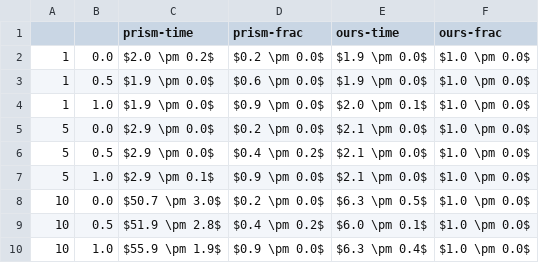
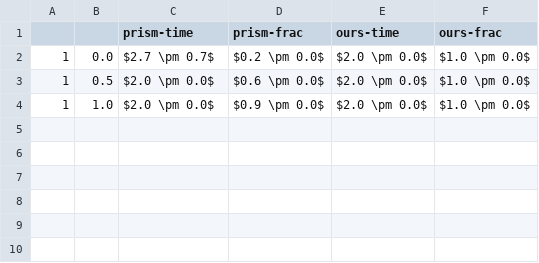
Before and after one commit to tbadings/best-effort-rmdps, a CSV file: results/slipgrid_results.csv, drawn as a sheet.

```diff
--- a/results/slipgrid_results.csv
+++ b/results/slipgrid_results.csv
@@ -1,10 +1,4 @@
 ,,prism-time,prism-frac,ours-time,ours-frac
-1,0.0,$2.0 \pm 0.2$,$0.2 \pm 0.0$,$1.9 \pm 0.0$,$1.0 \pm 0.0$
-1,0.5,$1.9 \pm 0.0$,$0.6 \pm 0.0$,$1.9 \pm 0.0$,$1.0 \pm 0.0$
-1,1.0,$1.9 \pm 0.0$,$0.9 \pm 0.0$,$2.0 \pm 0.1$,$1.0 \pm 0.0$
-5,0.0,$2.9 \pm 0.0$,$0.2 \pm 0.0$,$2.1 \pm 0.0$,$1.0 \pm 0.0$
-5,0.5,$2.9 \pm 0.0$,$0.4 \pm 0.2$,$2.1 \pm 0.0$,$1.0 \pm 0.0$
-5,1.0,$2.9 \pm 0.1$,$0.9 \pm 0.0$,$2.1 \pm 0.0$,$1.0 \pm 0.0$
-10,0.0,$50.7 \pm 3.0$,$0.2 \pm 0.0$,$6.3 \pm 0.5$,$1.0 \pm 0.0$
-10,0.5,$51.9 \pm 2.8$,$0.4 \pm 0.2$,$6.0 \pm 0.1$,$1.0 \pm 0.0$
-10,1.0,$55.9 \pm 1.9$,$0.9 \pm 0.0$,$6.3 \pm 0.4$,$1.0 \pm 0.0$
+1,0.0,$2.7 \pm 0.7$,$0.2 \pm 0.0$,$2.0 \pm 0.0$,$1.0 \pm 0.0$
+1,0.5,$2.0 \pm 0.0$,$0.6 \pm 0.0$,$2.0 \pm 0.0$,$1.0 \pm 0.0$
+1,1.0,$2.0 \pm 0.0$,$0.9 \pm 0.0$,$2.0 \pm 0.0$,$1.0 \pm 0.0$
```
Also changed, not shown: 22 other files.
